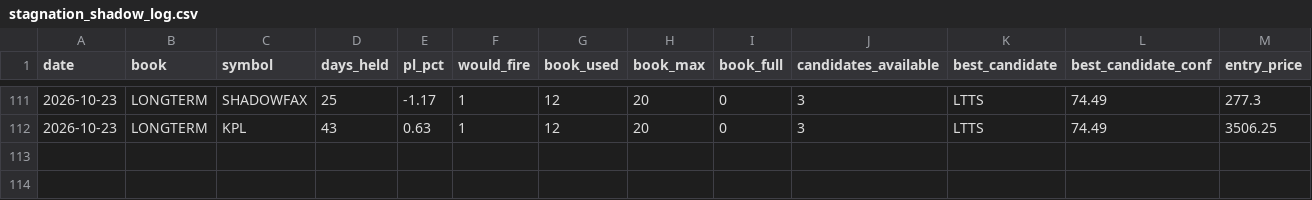
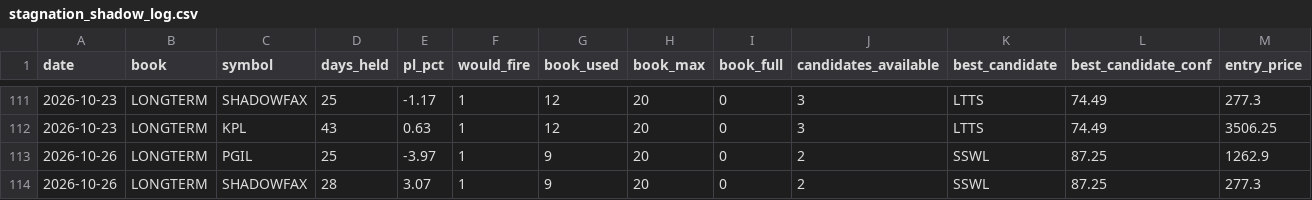
Before and after one commit to Gauravsingh257/stocks-with-gaurav, a CSV file: docs/validation/stagnation_shadow_log.csv, drawn as a sheet; only a part is shown, gaps mark what is left out; rows hold the shown columns only; the diff names each change by its address in the sheet, - before the commit and + after, or states it on an @@ line.

```diff
--- a/docs/validation/stagnation_shadow_log.csv
+++ b/docs/validation/stagnation_shadow_log.csv
+row 113: 2026-10-26 | LONGTERM | PGIL | 25 | -3.97 | 1 | 9 | 20 | 0 | 2 | SSWL | 87.25 | 1262.9
+row 114: 2026-10-26 | LONGTERM | SHADOWFAX | 28 | 3.07 | 1 | 9 | 20 | 0 | 2 | SSWL | 87.25 | 277.3
```
